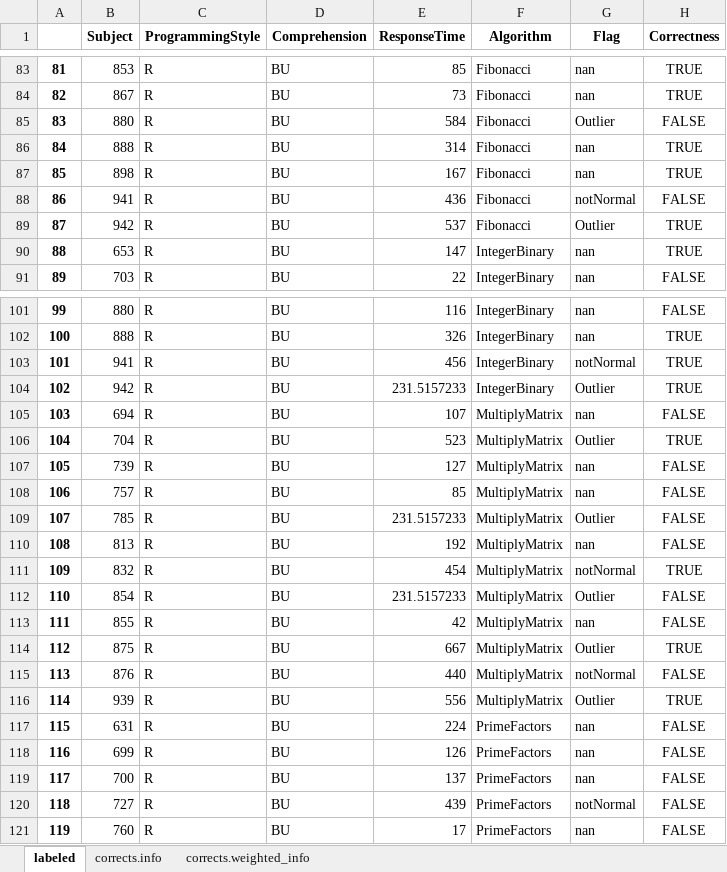
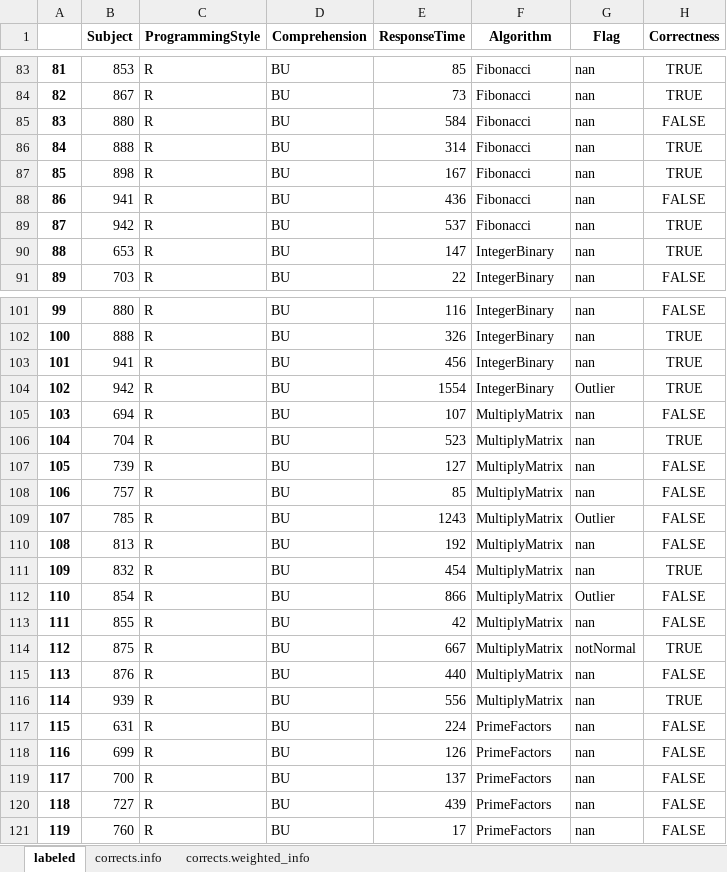
Before and after one commit to brains-on-code/REyeker, an Excel workbook: REyeker-DataAnalyses-Python/results/data_of_all.xlsx, sheet labeled, drawn as a sheet; only a part is shown, gaps mark what is left out; values as stored, in another font and other column widths than the file's, no borders; the diff covers the shown part only; the diff names each change by its address in the sheet, - before the commit and + after, or states it on an @@ line.

```diff
--- a/REyeker-DataAnalyses-Python/results/data_of_all.xlsx (sheet labeled)
+++ b/REyeker-DataAnalyses-Python/results/data_of_all.xlsx (sheet labeled)
-G85 (Flag): Outlier
+G85 (Flag): nan
-G88 (Flag): notNormal
+G88 (Flag): nan
-G89 (Flag): Outlier
+G89 (Flag): nan
-G103 (Flag): notNormal
+G103 (Flag): nan
-E104 (ResponseTime): 231.5157233
+E104 (ResponseTime): 1554
-G106 (Flag): Outlier
+G106 (Flag): nan
-E109 (ResponseTime): 231.5157233
+E109 (ResponseTime): 1243
-G111 (Flag): notNormal
+G111 (Flag): nan
-E112 (ResponseTime): 231.5157233
+E112 (ResponseTime): 866
-G114 (Flag): Outlier
+G114 (Flag): notNormal
-G115 (Flag): notNormal
+G115 (Flag): nan
-G116 (Flag): Outlier
+G116 (Flag): nan
-G120 (Flag): notNormal
+G120 (Flag): nan
```
Also changed, not shown: 89 edited cells elsewhere in this sheet, sheet corrects.info, sheet corrects.weighted_info, REyeker-DataAnalyses-Python/results/data_of_corrects.xlsx, REyeker-DataAnalyses-Python/results/preprocessed.xlsx, 3 other files.
